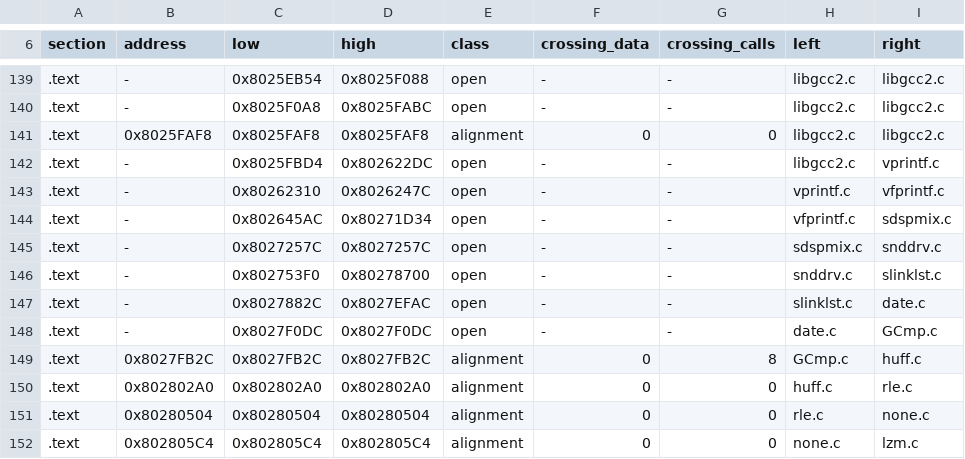
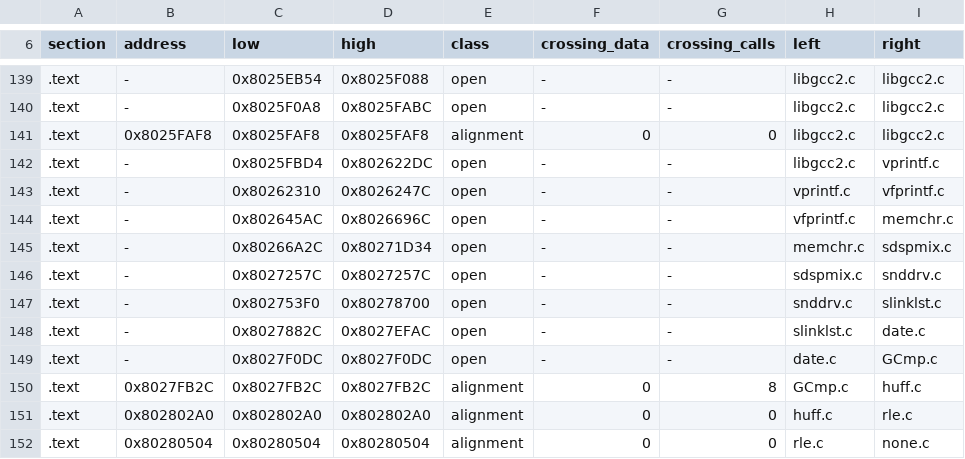
Before and after one commit to mitsevox/nflstreet2, a TSV file: config/GN7E69-rev0/boundaries/edges.tsv, drawn as a sheet; only a part is shown, gaps mark what is left out; the shorter side is filled out with more unchanged rows.

```diff
--- a/config/GN7E69-rev0/boundaries/edges.tsv
+++ b/config/GN7E69-rev0/boundaries/edges.tsv
@@ -143,3 +143,4 @@ section	address	low	high	class	crossing_data	crossing_calls	left	right
 .text	-	0x80262310	0x8026247C	open	-	-	vprintf.c	vfprintf.c
-.text	-	0x802645AC	0x80271D34	open	-	-	vfprintf.c	sdspmix.c
+.text	-	0x802645AC	0x8026696C	open	-	-	vfprintf.c	memchr.c
+.text	-	0x80266A2C	0x80271D34	open	-	-	memchr.c	sdspmix.c
 .text	-	0x8027257C	0x8027257C	open	-	-	sdspmix.c	snddrv.c
```
Also changed, not shown: config/GN7E69-rev0/boundaries/names.tsv, config/GN7E69-rev0/boundaries/units.tsv, 6 other files.
